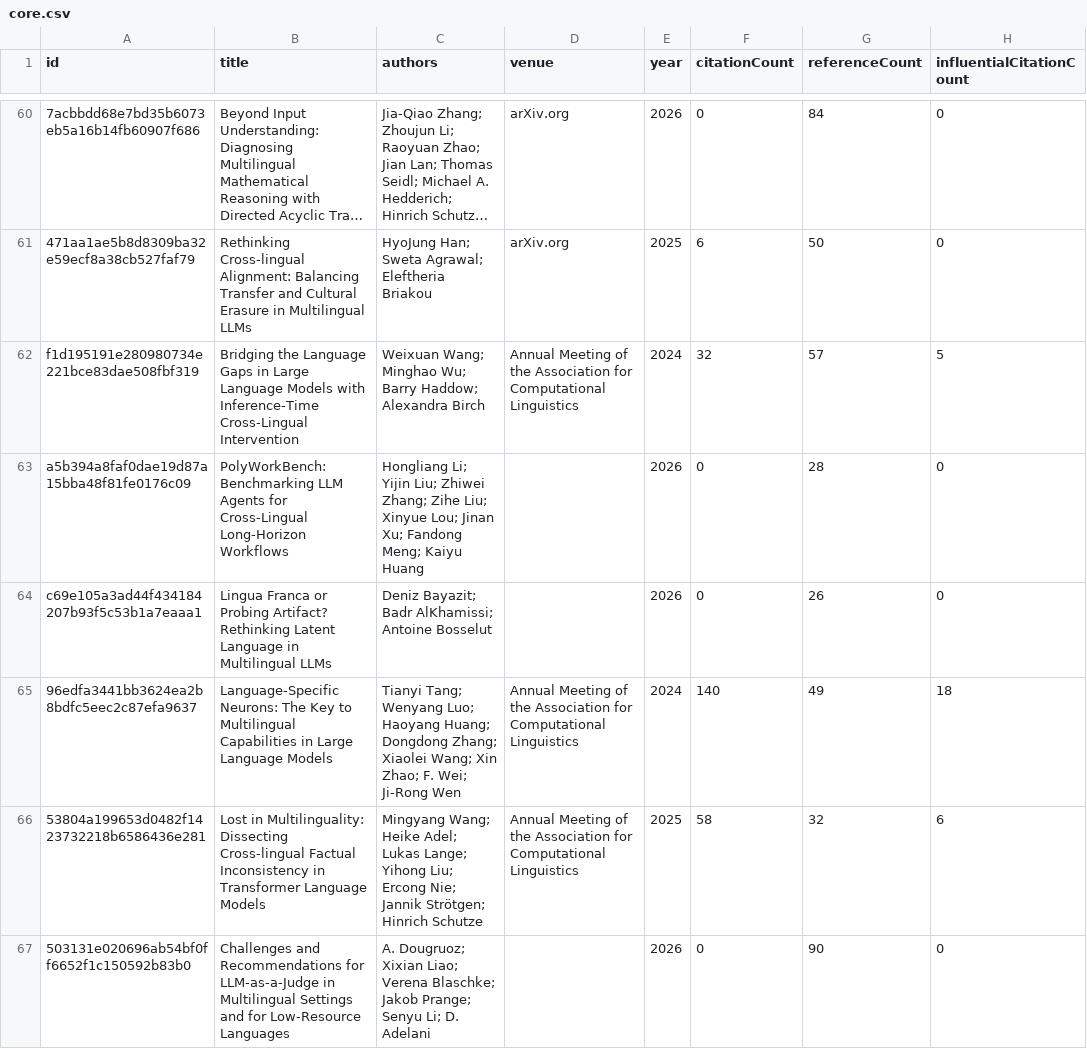
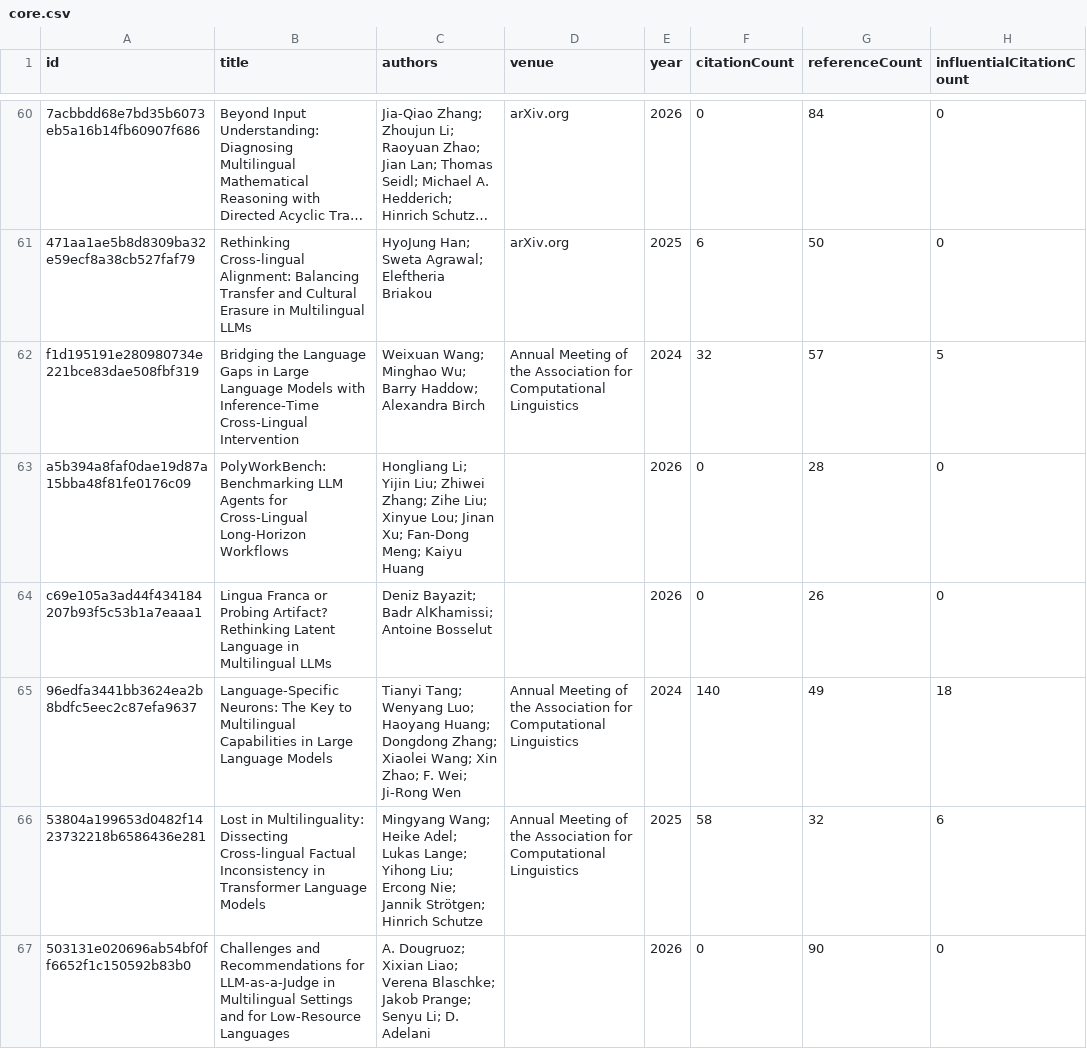
Before and after one commit to avijit-thawani/niyati-literature, a CSV file: data/core.csv, drawn as a sheet; only a part is shown, gaps mark what is left out; long unchanged cells end in …; the diff covers the shown part only; the diff names each change by its address in the sheet, - before the commit and + after, or states it on an @@ line.

```diff
--- a/data/core.csv
+++ b/data/core.csv
-C63 (authors): …Jinan Xu; Fandong Meng; Kaiyu…
+C63 (authors): …Jinan Xu; Fan-Dong Meng; Kaiyu…
```
Also changed, not shown: 12 edited cells elsewhere in this file, 12 other files.
